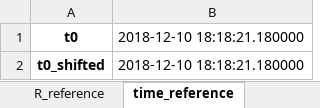
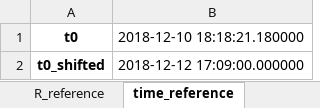
Before and after one commit to shullgroup/rheoQCM, an Excel workbook: test_data/BCB_4.xlsx, sheet time_reference, drawn as a sheet; values as stored, in another font and other column widths than the file's, no borders; the diff names each change by its address in the sheet, - before the commit and + after, or states it on an @@ line.

```diff
--- a/test_data/BCB_4.xlsx (sheet time_reference)
+++ b/test_data/BCB_4.xlsx (sheet time_reference)
-B2: 2018-12-10 18:18:21.180000
+B2: 2018-12-12 17:09:00.000000
```
Also changed, not shown: sheet S_channel, sheet R_channel, sheet sample_description, sheet S_reference, sheet R_reference, other sheet tabs, 35 other files.
